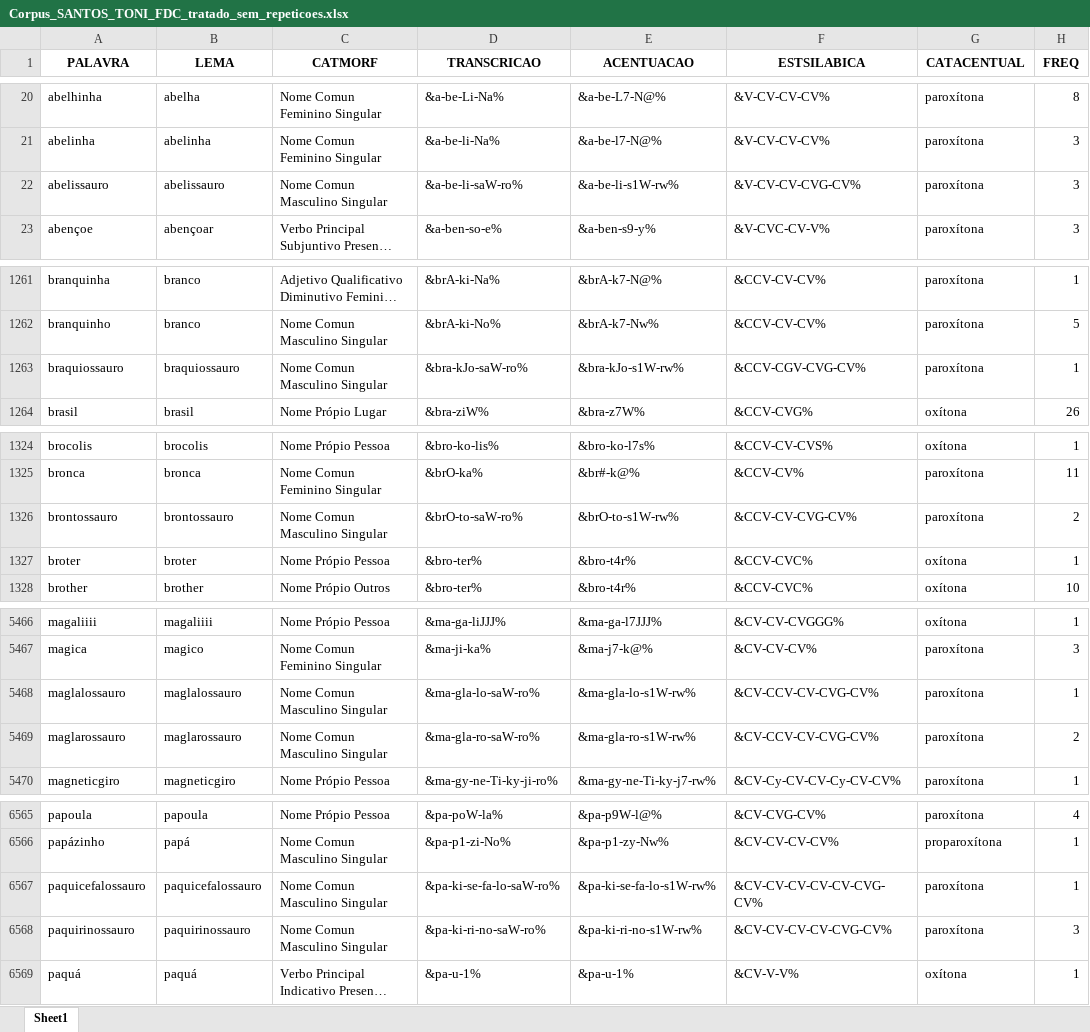
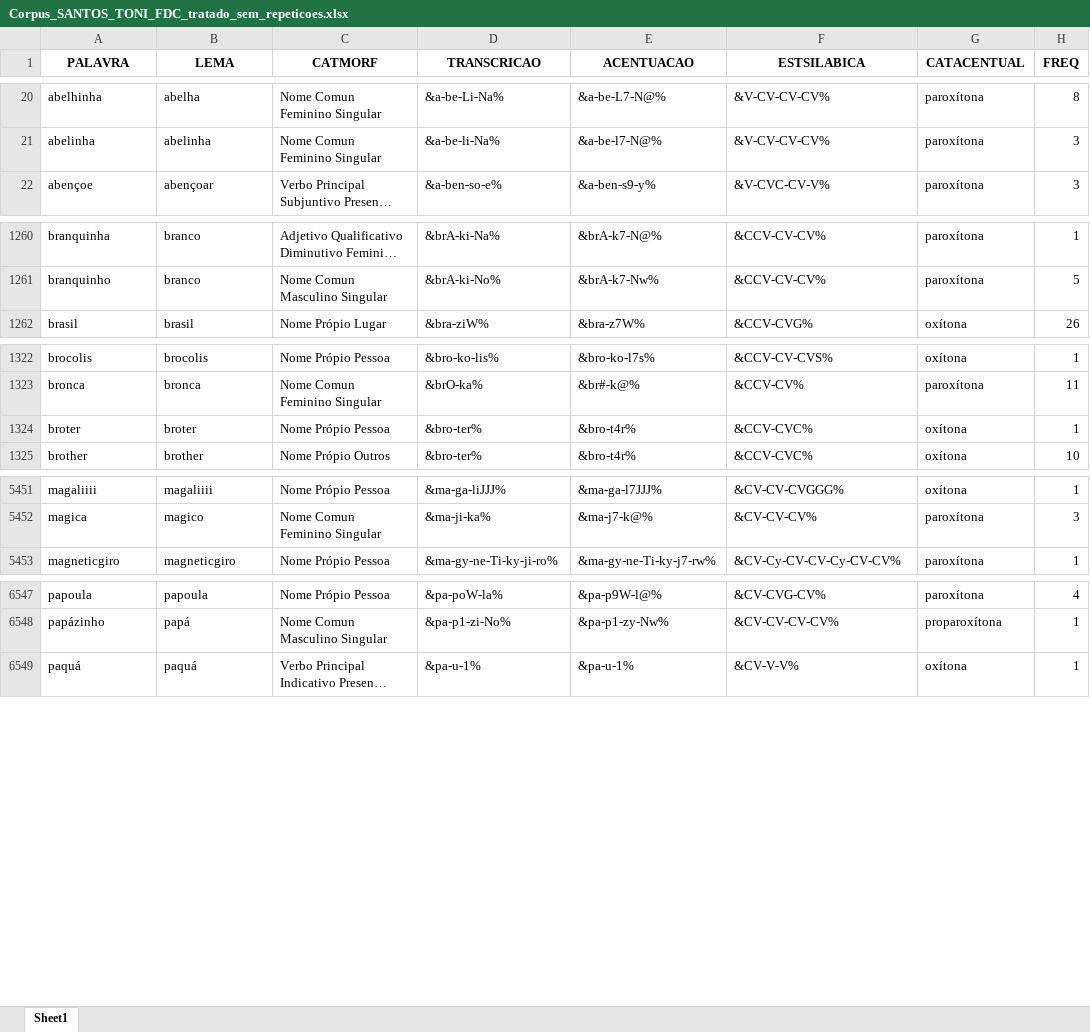
Before and after one commit to FatecFranca/DSM-P5-G01-2026-02, an Excel workbook: Corpus_SANTOS_TONI_FDC_tratado_sem_repeticoes.xlsx, sheet Sheet1, drawn as a sheet; only a part is shown, gaps mark what is left out; long unchanged cells end in …; values as stored, in another font and other column widths than the file's, no borders; the diff covers the shown part only; the diff names each change by its address in the sheet, - before the commit and + after, or states it on an @@ line.

Commit message:
tratamento para palavras que contenham 'ssauro'

```diff
--- a/Corpus_SANTOS_TONI_FDC_tratado_sem_repeticoes.xlsx (sheet Sheet1)
+++ b/Corpus_SANTOS_TONI_FDC_tratado_sem_repeticoes.xlsx (sheet Sheet1)
-row 22: abelissauro | abelissauro | Nome Comun Masculino Singular | &a-be-li-saW-ro% | &a-be-li-s1W-rw% | &V-CV-CV-CVG-CV% | paroxítona | 3
-row 1263: braquiossauro | braquiossauro | Nome Comun Masculino Singular | &bra-kJo-saW-ro% | &bra-kJo-s1W-rw% | &CCV-CGV-CVG-CV% | paroxítona | 1
-row 1326: brontossauro | brontossauro | Nome Comun Masculino Singular | &brO-to-saW-ro% | &brO-to-s1W-rw% | &CCV-CV-CVG-CV% | paroxítona | 2
-row 5468: maglalossauro | maglalossauro | Nome Comun Masculino Singular | &ma-gla-lo-saW-ro% | &ma-gla-lo-s1W-rw% | &CV-CCV-CV-CVG-CV% | paroxítona | 1
-row 5469: maglarossauro | maglarossauro | Nome Comun Masculino Singular | &ma-gla-ro-saW-ro% | &ma-gla-ro-s1W-rw% | &CV-CCV-CV-CVG-CV% | paroxítona | 2
-row 6567: paquicefalossauro | paquicefalossauro | Nome Comun Masculino Singular | &pa-ki-se-fa-lo-saW-ro% | &pa-ki-se-fa-lo-s1W-rw% | &CV-CV-CV-CV-CV-CVG-CV% | paroxítona | 1
-row 6568: paquirinossauro | paquirinossauro | Nome Comun Masculino Singular | &pa-ki-ri-no-saW-ro% | &pa-ki-ri-no-s1W-rw% | &CV-CV-CV-CV-CVG-CV% | paroxítona | 3
```
Also changed, not shown: 23 removed rows elsewhere in this sheet, 2 other files.
